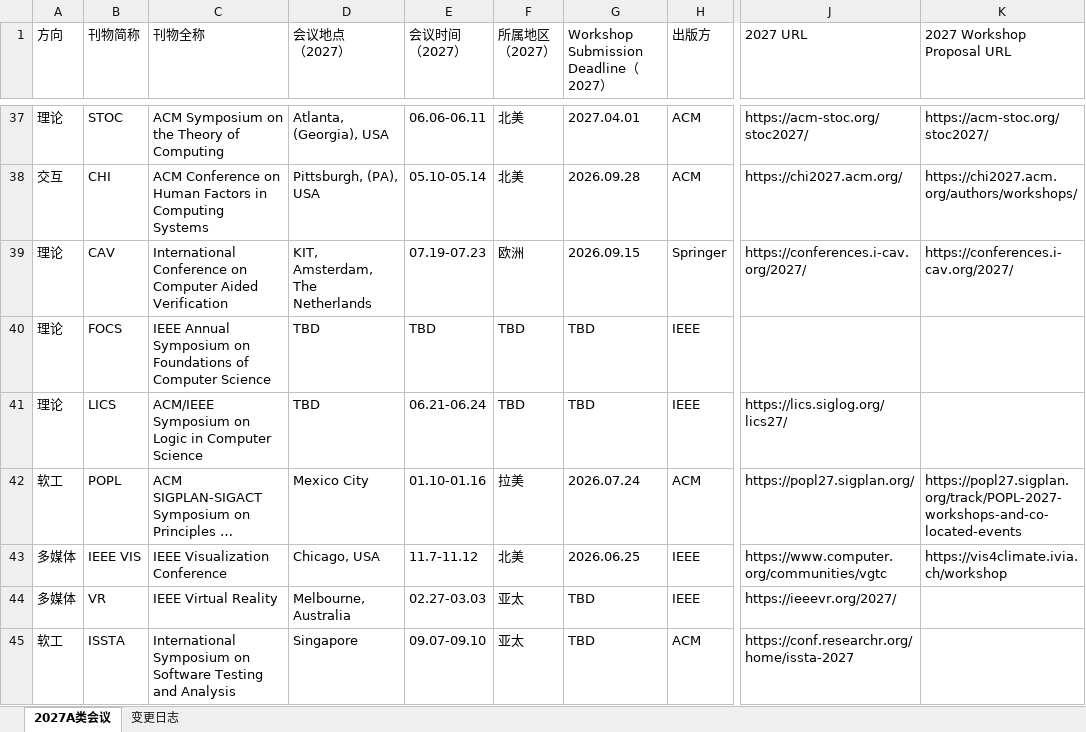
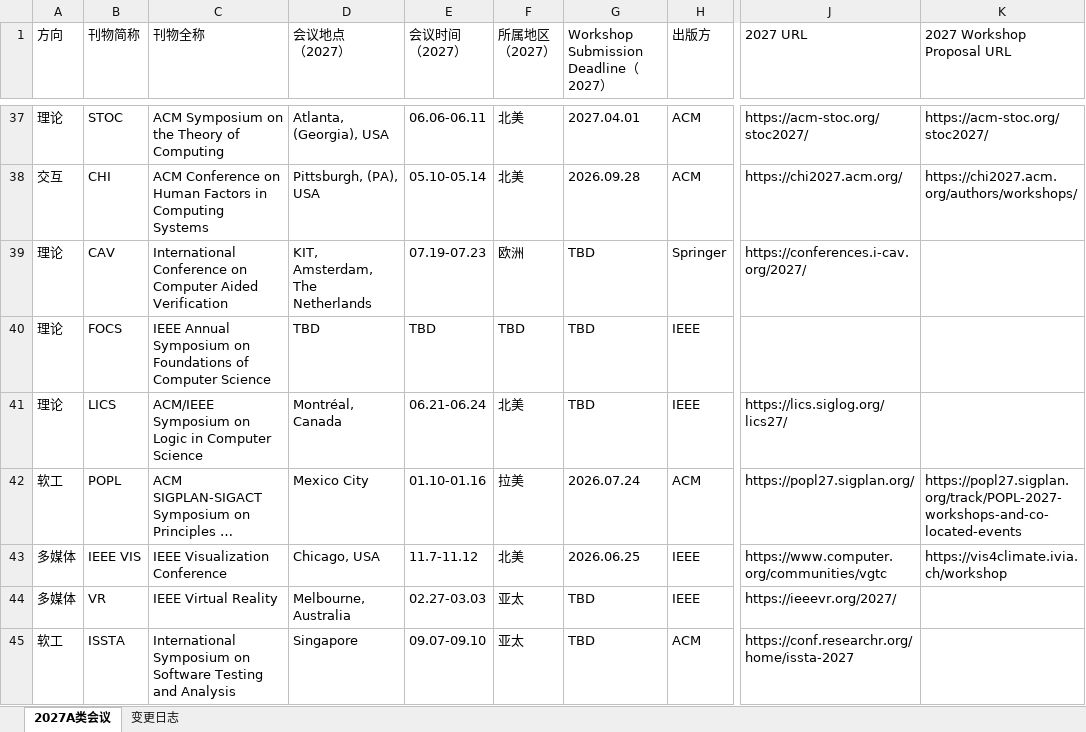
Before and after one commit to Suri628/ConferenceTracker, an Excel workbook: data/Conferences.xlsx, sheet 2027A类会议, drawn as a sheet; only a part is shown, gaps mark what is left out; long unchanged cells end in …; values as stored, in another font and other column widths than the file's, no cell formats; the diff covers the shown part only; the diff names each change by its address in the sheet, - before the commit and + after, or states it on an @@ line.

```diff
--- a/data/Conferences.xlsx (sheet 2027A类会议)
+++ b/data/Conferences.xlsx (sheet 2027A类会议)
-G39: 2026.09.15
+G39: TBD
-K39 (2027 Workshop Proposal URL): https://conferences.i-cav.org/2027/
+K39 (2027 Workshop Proposal URL): (empty)
-D41 (会议地点 （2027）): TBD
+D41 (会议地点 （2027）): Montréal, Canada
-F41 (所属地区 （2027）): TBD
+F41 (所属地区 （2027）): 北美
```
Also changed, not shown: 22 edited cells elsewhere in this sheet, sheet 变更日志, cell formats.
